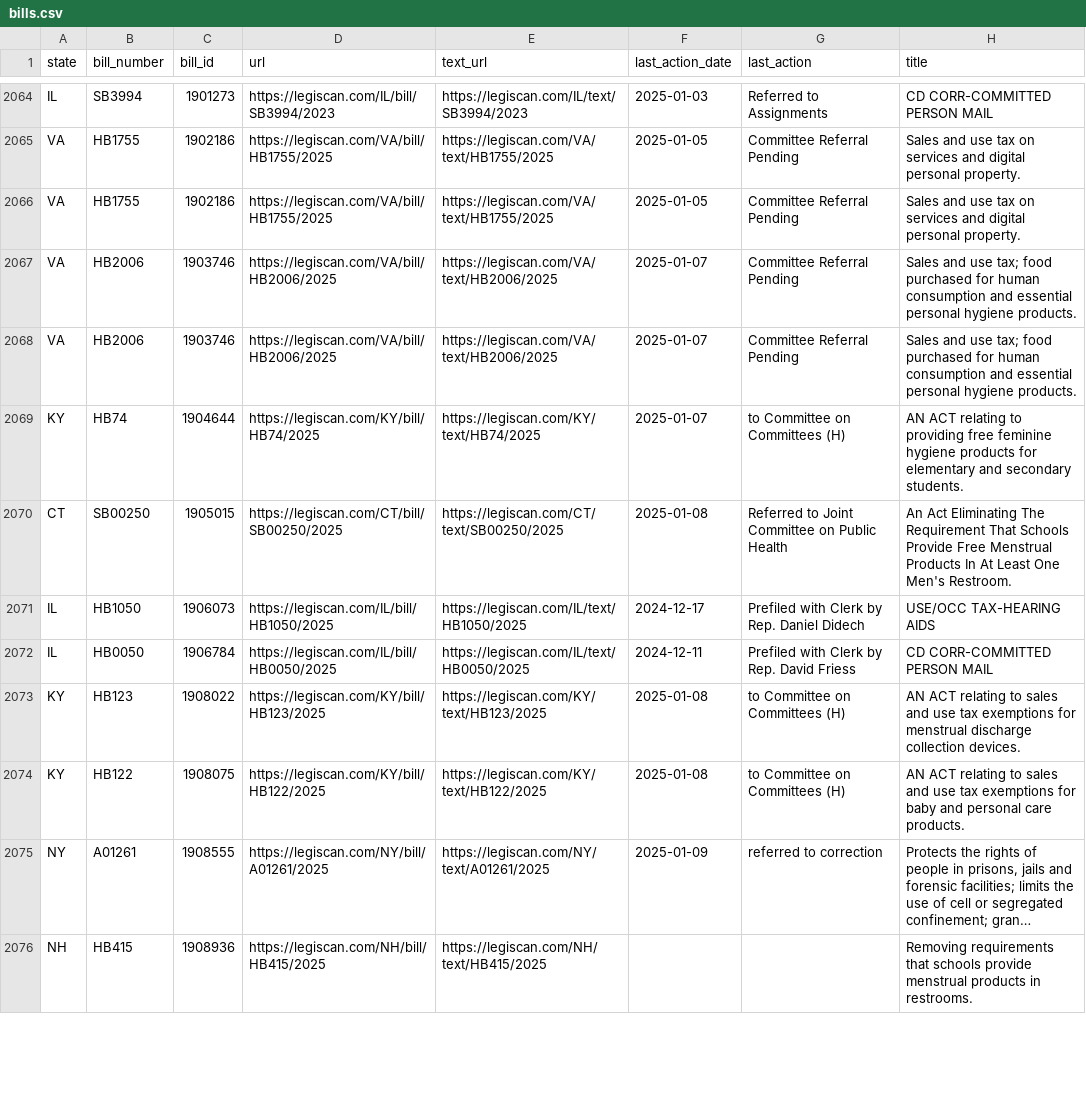
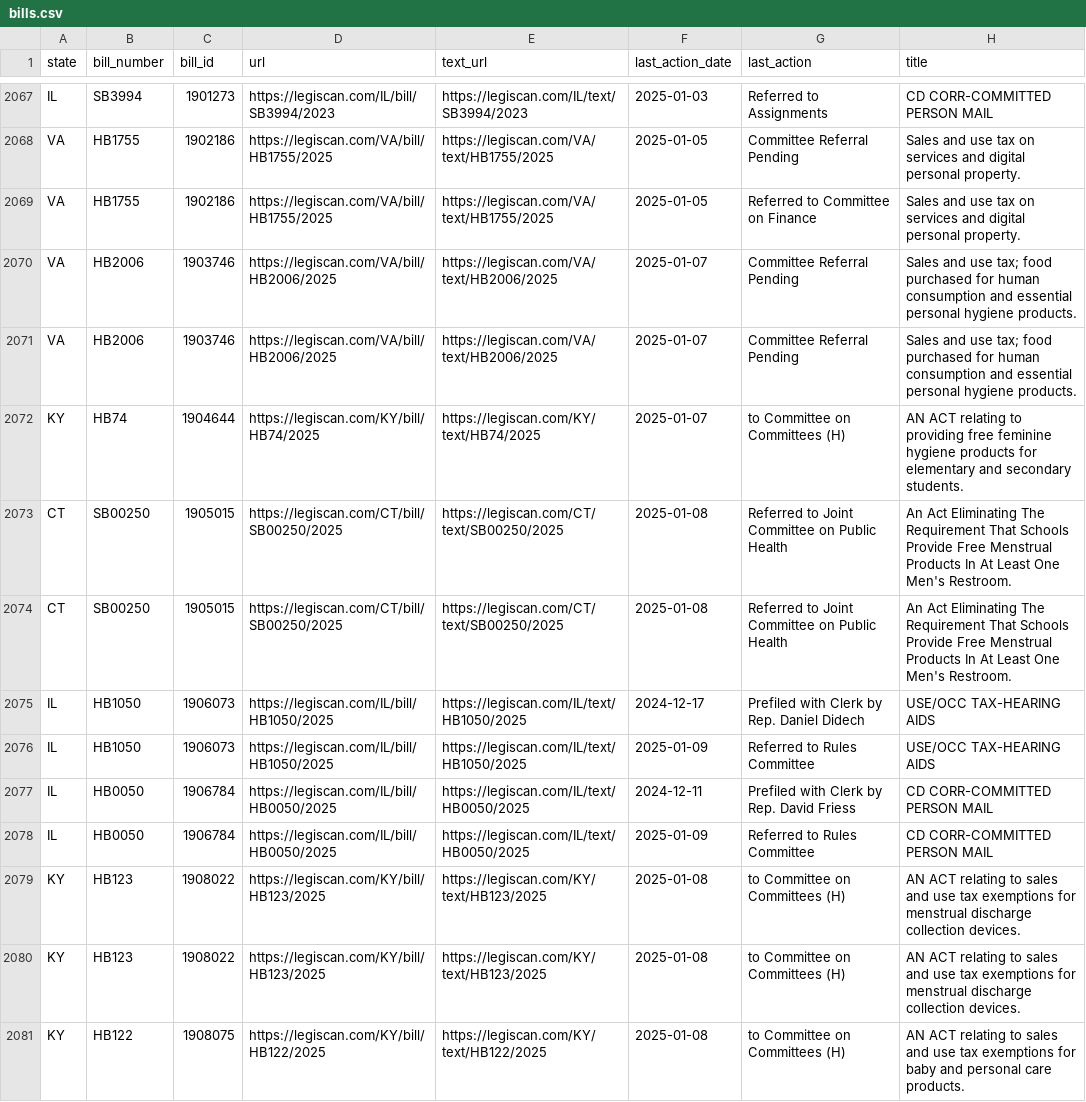
Before and after one commit to monimiller/texas_impact, a CSV file: sources/legiscan/bills.csv, drawn as a sheet; only a part is shown, gaps mark what is left out; the shorter side is filled out with more unchanged rows; long unchanged cells end in …; the diff covers the shown part only.

```diff
--- a/sources/legiscan/bills.csv
+++ b/sources/legiscan/bills.csv
@@ -2065,3 +2068,3 @@ IL,SB3994,1901273,https://legiscan.com/IL/bill/SB3994/2023,https://legiscan.com/
 VA,HB1755,1902186,https://legiscan.com/VA/bill/HB1755/2025,https://legiscan.com/VA/text/HB1755/2025,2025-01-05,Committee Referral Pending,Sales and use tax on services and digital personal property.
-VA,HB1755,1902186,https://legiscan.com/VA/bill/HB1755/2025,https://legiscan.com/VA/text/HB1755/2025,2025-01-05,Committee Referral Pending,Sales and use tax on services and digital personal property.
+VA,HB1755,1902186,https://legiscan.com/VA/bill/HB1755/2025,https://legiscan.com/VA/text/HB1755/2025,2025-01-05,Referred to Committee on Finance,Sales and use tax on services and digital personal property.
 VA,HB2006,1903746,https://legiscan.com/VA/bill/HB2006/2025,https://legiscan.com/VA/text/HB2006/2025,2025-01-07,Committee Referral Pending,Sales and use tax; food purchased for human consumption and essential personal hygiene products.
@@ -2070,4 +2073,8 @@ KY,HB74,1904644,https://legiscan.com/KY/bill/HB74/2025,https://legiscan.com/KY/t
 CT,SB00250,1905015,https://legiscan.com/CT/bill/SB00250/2025,https://legiscan.com/CT/text/SB00250/2025,2025-01-08,Referred to Joint Committee on Public Health,An Act Eliminating The Requirement That Schools Provide Free Menstrual Products In At Least One Men's Restroom.
+CT,SB00250,1905015,https://legiscan.com/CT/bill/SB00250/2025,https://legiscan.com/CT/text/SB00250/2025,2025-01-08,Referred to Joint Committee on Public Health,An Act Eliminating The Requirement That Schools Provide Free Menstrual Products In At Least One Men's Restroom.
 IL,HB1050,1906073,https://legiscan.com/IL/bill/HB1050/2025,https://legiscan.com/IL/text/HB1050/2025,2024-12-17,Prefiled with Clerk by Rep. Daniel Didech,USE/OCC TAX-HEARING AIDS
+IL,HB1050,1906073,https://legiscan.com/IL/bill/HB1050/2025,https://legiscan.com/IL/text/HB1050/2025,2025-01-09,Referred to Rules Committee,USE/OCC TAX-HEARING AIDS
 IL,HB0050,1906784,https://legiscan.com/IL/bill/HB0050/2025,https://legiscan.com/IL/text/HB0050/2025,2024-12-11,Prefiled with Clerk by Rep. David Friess,CD CORR-COMMITTED PERSON MAIL
+IL,HB0050,1906784,https://legiscan.com/IL/bill/HB0050/2025,https://legiscan.com/IL/text/HB0050/2025,2025-01-09,Referred to Rules Committee,CD CORR-COMMITTED PERSON MAIL
+KY,HB123,1908022,https://legiscan.com/KY/bill/HB123/2025,https://legiscan.com/KY/text/HB123/2025,2025-01-08,to Committee on Committees (H),AN ACT relating to sales and use tax exemptions for menstrual discharge collection devices.
 KY,HB123,1908022,https://legiscan.com/KY/bill/HB123/2025,https://legiscan.com/KY/text/HB123/2025,2025-01-08,to Committee on Committees (H),AN ACT relating to sales and use tax exemptions for menstrual discharge collection devices.
```
Also changed, not shown: 10 added rows and 3 moved rows elsewhere in this file.
